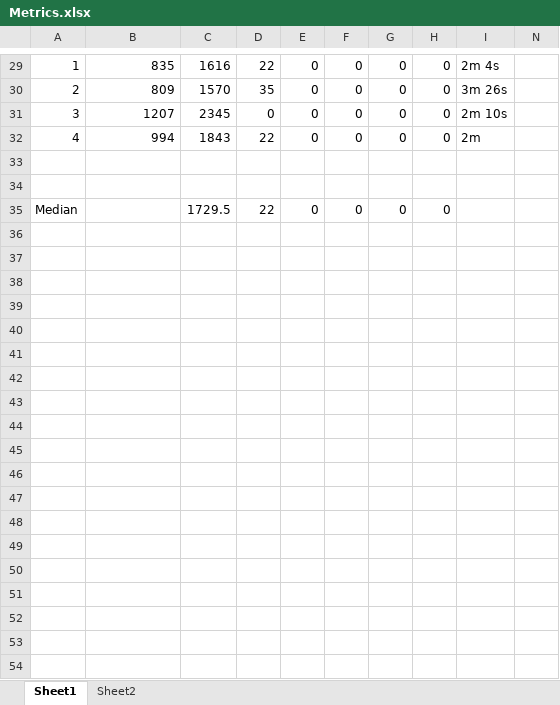
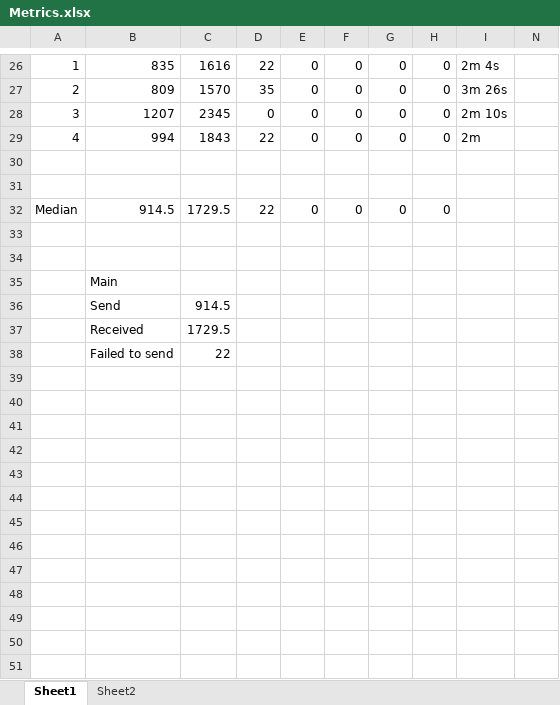
Before and after one commit to pbrand/-DCS-Dragon-Arena-System, an Excel workbook: report/Metrics.xlsx, sheet Sheet1, drawn as a sheet; only a part is shown, gaps mark what is left out; values as stored, in another font and other column widths than the file's, no borders; charts and pictures and table styles not drawn; addresses are those after the commit; the diff covers the shown part only; the diff names each change by its address in the sheet, - before the commit and + after, or states it on an @@ line.

```diff
--- a/report/Metrics.xlsx (sheet Sheet1)
+++ b/report/Metrics.xlsx (sheet Sheet1)
-B32: (empty)
+B32: 914.5
+row 33: (empty)
+row 34: (empty)
+row 35:  | Main
+row 36:  | Send | 914.5
+row 37:  | Received | 1729.5
+row 38:  | Failed to send | 22
+row 39: (empty)
+row 40: (empty)
+row 41: (empty)
+row 42: (empty)
+row 43: (empty)
+row 44: (empty)
+row 45: (empty)
+row 46: (empty)
+row 47: (empty)
+row 48: (empty)
+row 49: (empty)
+row 50: (empty)
+row 51: (empty)
```
Also changed, not shown: 17 added rows, 4 removed rows and 4 edited cells elsewhere in this sheet, formulas that keep their value, charts or pictures, 1 other file.
